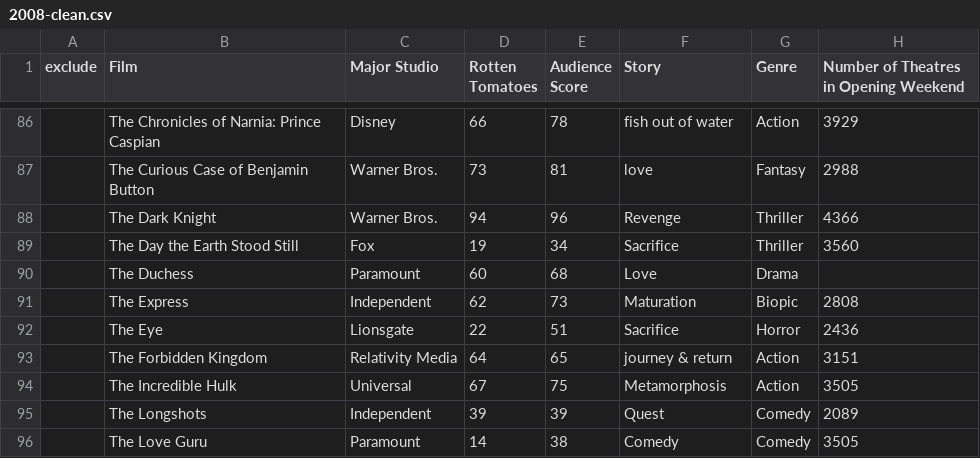
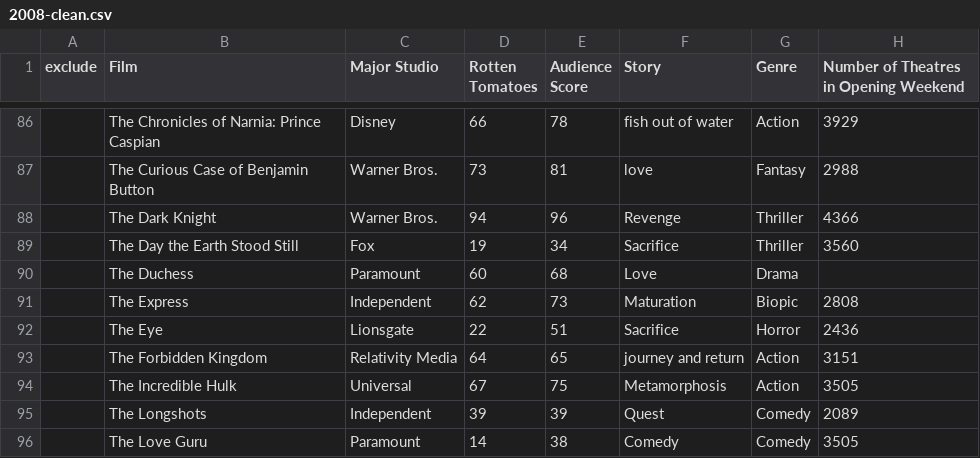
Before and after one commit to jgoodall/cinevis, a CSV file: data/csvs/2008-clean.csv, drawn as a sheet; only a part is shown, gaps mark what is left out; the diff names each change by its address in the sheet, - before the commit and + after, or states it on an @@ line.

```diff
--- a/data/csvs/2008-clean.csv
+++ b/data/csvs/2008-clean.csv
-F93 (Story): journey & return
+F93 (Story): journey and return
```
Also changed, not shown: data/csvs/2008.csv, 7 other files.
